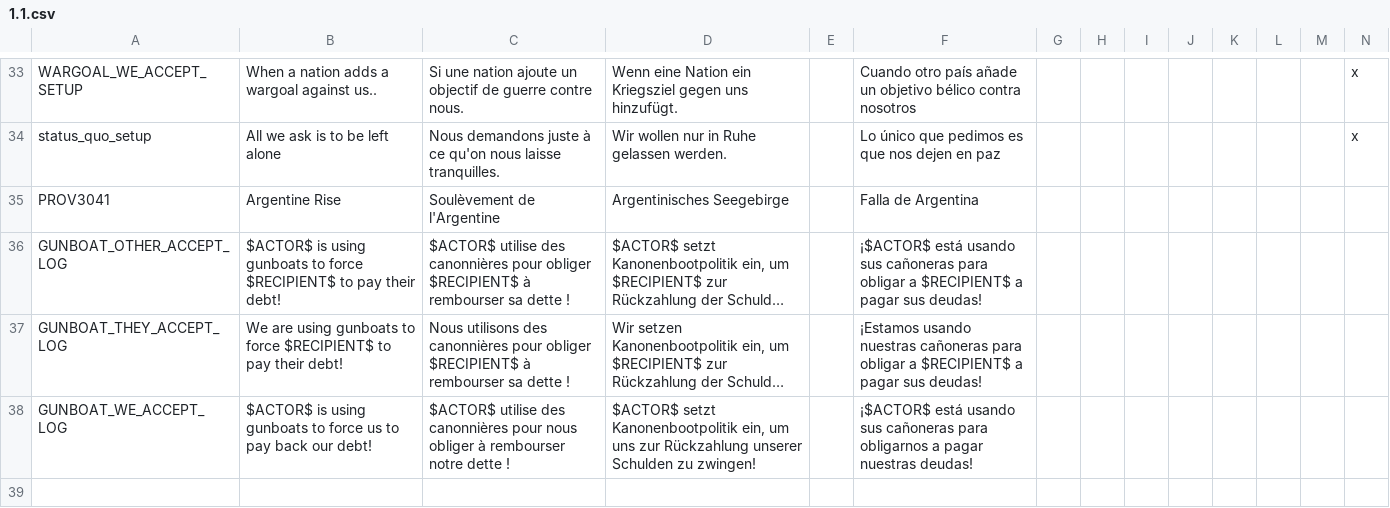
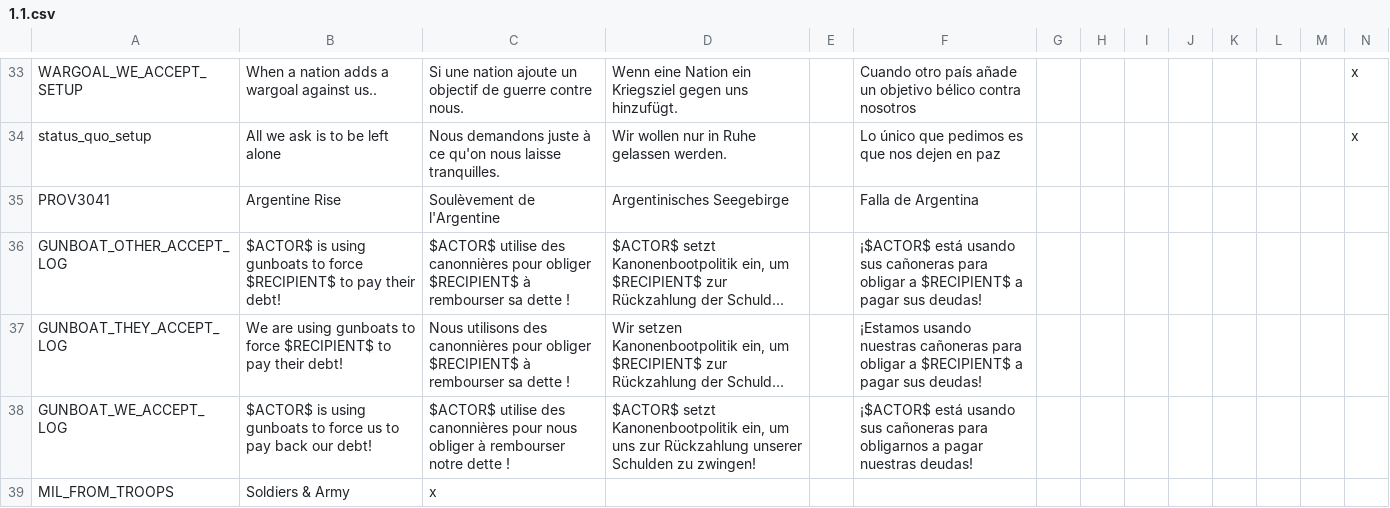
Before and after one commit to Savolainen5/The-Heirs-to-Aquitania, a CSV file: localisation/1.1.csv, drawn as a sheet; only a part is shown, gaps mark what is left out; long unchanged cells end in …; rows hold the shown columns only; the diff names each change by its address in the sheet, - before the commit and + after, or states it on an @@ line.

```diff
--- a/localisation/1.1.csv
+++ b/localisation/1.1.csv
+row 39: MIL_FROM_TROOPS | Soldiers & Army | x
```
Also changed, not shown: localisation/HTA_countries.csv, localisation/HTA_decisions.csv, 17 other files.
